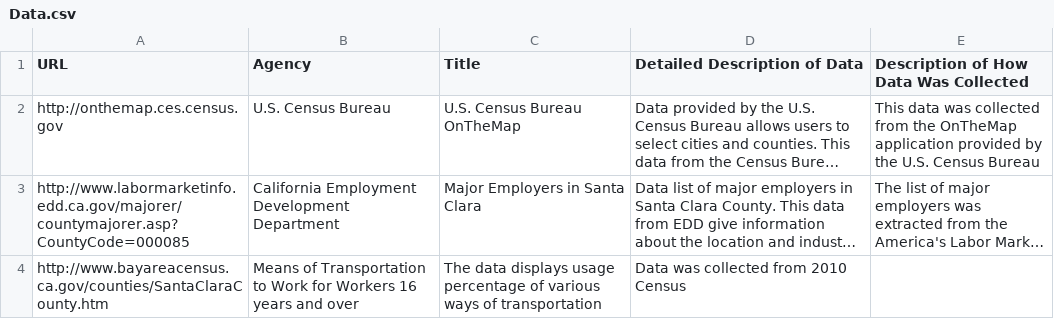
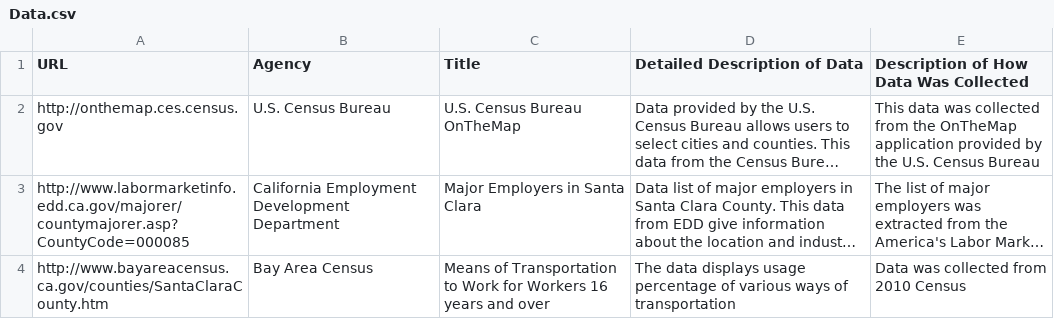
Before and after one commit to vta/Data-Gathering, a CSV file: Data.csv, drawn as a sheet; long unchanged cells end in …; the diff names each change by its address in the sheet, - before the commit and + after, or states it on an @@ line.

Commit message:
Update Data.csv

```diff
--- a/Data.csv
+++ b/Data.csv
-B4 (Agency): Means of Transportation to Work for Workers 16 years and over
+B4 (Agency): Bay Area Census
-C4 (Title): The data displays usage percentage of various ways of transportation
+C4 (Title): Means of Transportation to Work for Workers 16 years and over
-D4 (Detailed Description of Data): Data was collected from 2010 Census
+D4 (Detailed Description of Data): The data displays usage percentage of various ways of transportation
-E4: (empty)
+E4: Data was collected from 2010 Census
```
